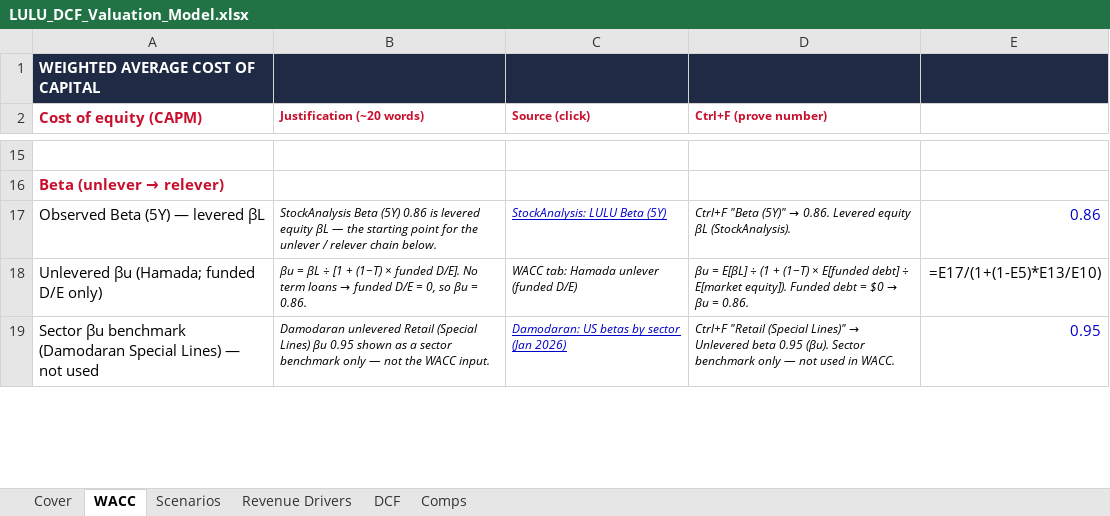
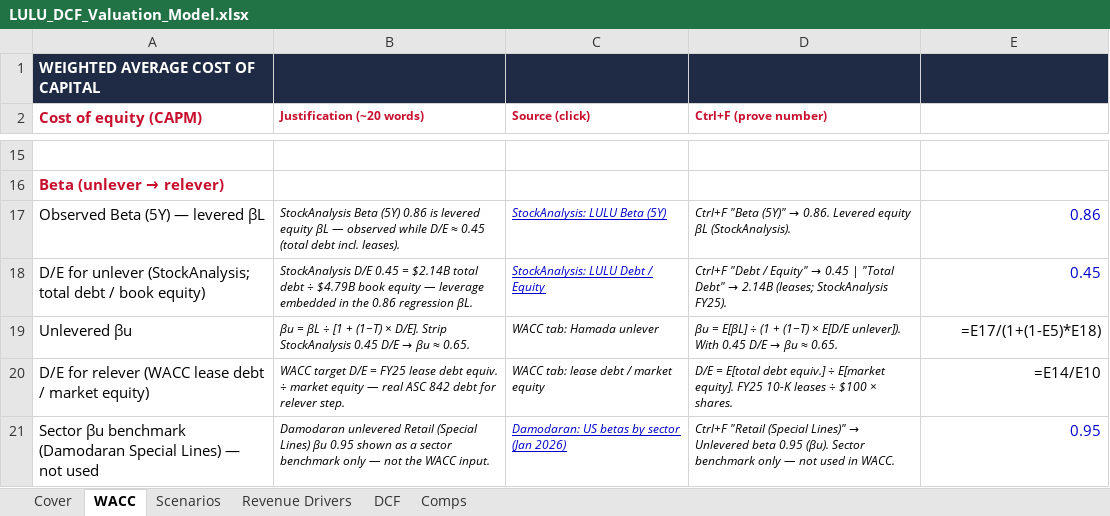
Before and after one commit to vengeanceaiUSC/RM, an Excel workbook: LULU/LULU_DCF_Valuation_Model.xlsx, sheet WACC, drawn as a sheet; only a part is shown, gaps mark what is left out; values as stored, in another font and other column widths than the file's, no borders; formulas without a stored value are shown as written; removed rows and columns are numbered as before the commit, all else as after; the diff covers the shown part only; the diff names each change by its address in the sheet, - before the commit and + after, or states it on an @@ line.

```diff
--- a/LULU/LULU_DCF_Valuation_Model.xlsx (sheet WACC)
+++ b/LULU/LULU_DCF_Valuation_Model.xlsx (sheet WACC)
-B17 (Justification (~20 words)): …βL — the starting point for the unlever / relever chain below.
+B17 (Justification (~20 words)): …βL — observed while D/E ≈ 0.45 (total debt incl. leases).
-row 18: Unlevered βu (Hamada; funded D/E only) | βu = βL ÷ [1 + (1−T) × funded D/E]. No term loans → funded D/E = 0, so βu = 0.86. | WACC tab: Hamada unlever (funded D/E) | βu = E[βL] ÷ (1 + (1−T) × E[funded debt] ÷ E[market equity]). Funded debt = $0 → βu = 0.86. | =E17/(1+(1-E5)*E13/E10)
+row 18: D/E for unlever (StockAnalysis; total debt / book equity) | StockAnalysis D/E 0.45 = $2.14B total debt ÷ $4.79B book equity — leverage embedded in the 0.86 regression βL. | StockAnalysis: LULU Debt / Equity | Ctrl+F "Debt / Equity" → 0.45 | "Total Debt" → 2.14B (leases; StockAnalysis FY25). | 0.45
+row 19: Unlevered βu | βu = βL ÷ [1 + (1−T) × D/E]. Strip StockAnalysis 0.45 D/E → βu ≈ 0.65. | WACC tab: Hamada unlever | βu = E[βL] ÷ (1 + (1−T) × E[D/E unlever]). With 0.45 D/E → βu ≈ 0.65. | =E17/(1+(1-E5)*E18)
+row 20: D/E for relever (WACC lease debt / market equity) | WACC target D/E = FY25 lease debt equiv. ÷ market equity — real ASC 842 debt for relever step. | WACC tab: lease debt / market equity | D/E = E[total debt equiv.] ÷ E[market equity]. FY25 10-K leases ÷ $100 × shares. | =E14/E10
```
Also changed, not shown: 8 edited cells elsewhere in this sheet, sheet Scenarios, 4 other files.
